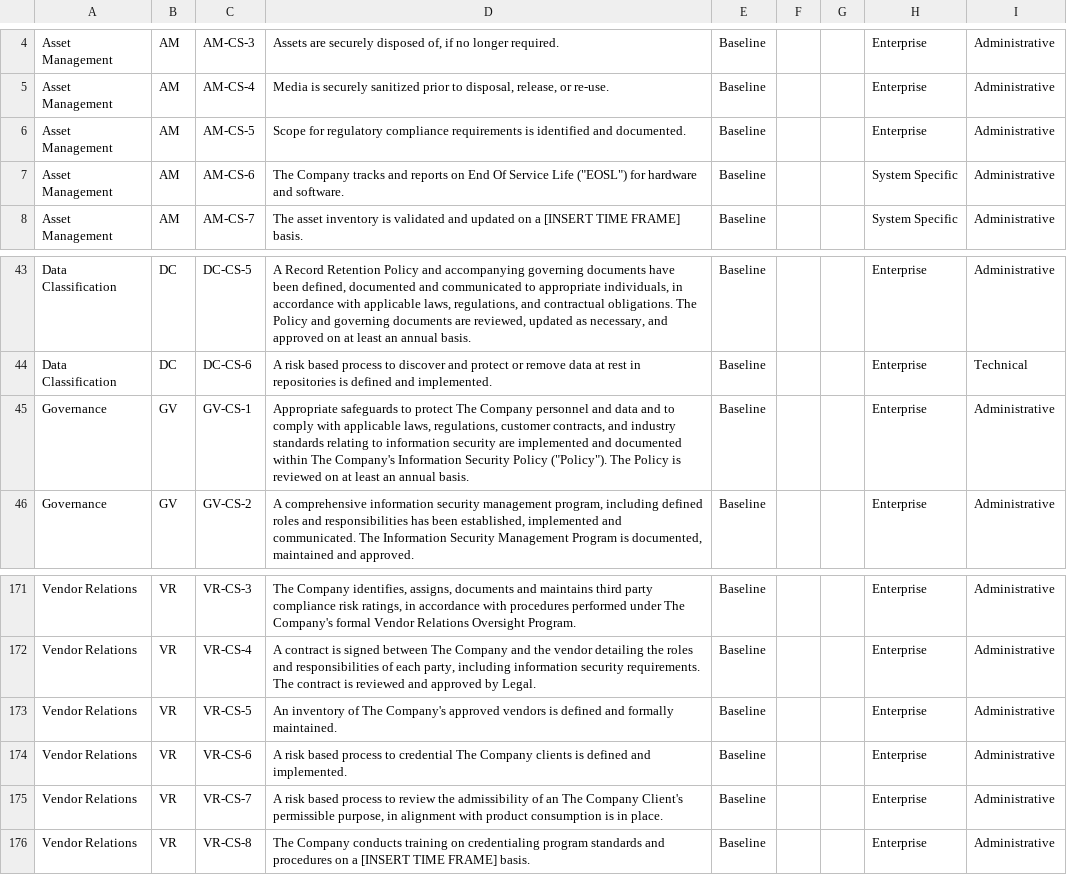
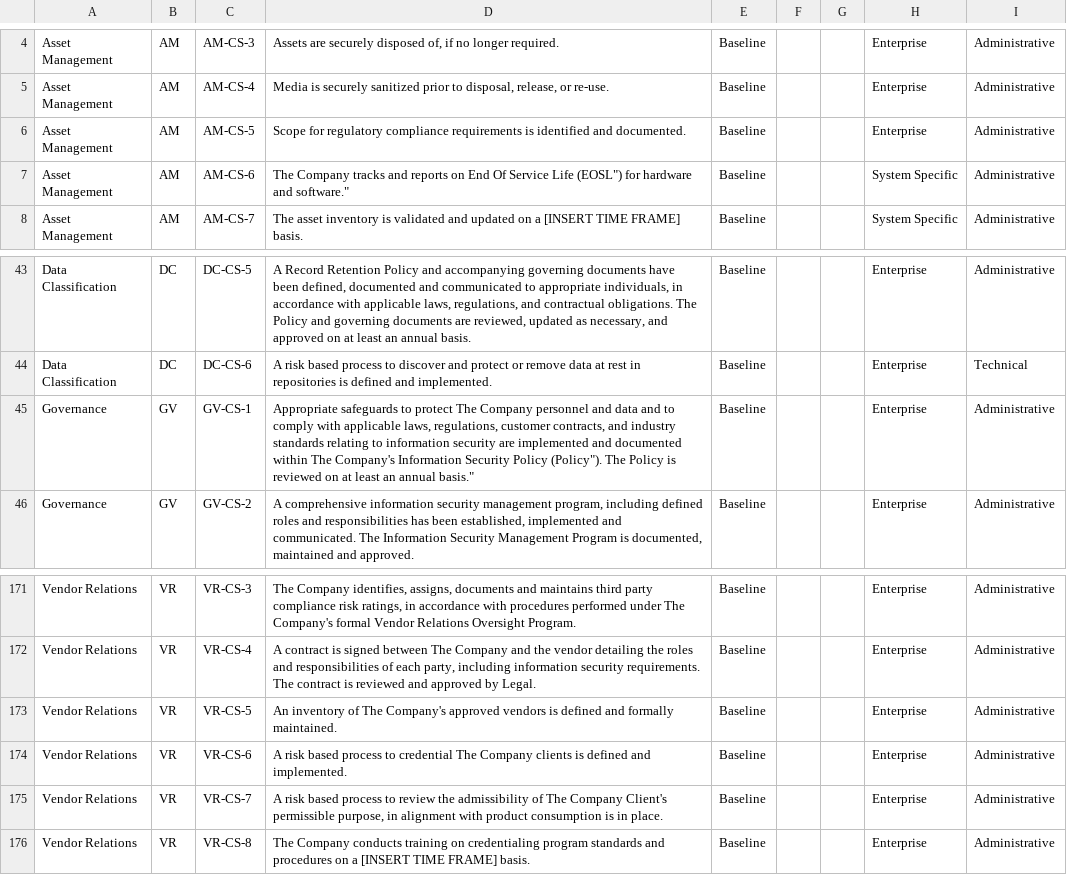
Before and after one commit to Equifax-Public/SecurityControlsFramework, a CSV file: assets/CISO - CONTROL.csv, drawn as a sheet; only a part is shown, gaps mark what is left out.

```diff
--- a/assets/CISO - CONTROL.csv
+++ b/assets/CISO - CONTROL.csv
@@ -6,3 +6,3 @@ Asset Management,AM,AM-CS-4,"Media is securely sanitized prior to disposal, rele
 Asset Management,AM,AM-CS-5,Scope for regulatory compliance requirements is identified and documented.,Baseline,,,Enterprise,Administrative
-Asset Management,AM,AM-CS-6,"The Company tracks and reports on End Of Service Life (""EOSL"") for hardware and software.",Baseline,,,System Specific,Administrative
+Asset Management,AM,AM-CS-6,"The Company tracks and reports on End Of Service Life ("EOSL") for hardware and software.",Baseline,,,System Specific,Administrative
 Asset Management,AM,AM-CS-7,The asset inventory is validated and updated on a [INSERT TIME FRAME] basis. ,Baseline,,,System Specific,Administrative
@@ -44,3 +44,3 @@ Data Classification,DC,DC-CS-5,"A Record Retention Policy and accompanying gover
 Data Classification,DC,DC-CS-6,A risk based process to discover and protect or remove data at rest in repositories is defined and implemented. ,Baseline,,,Enterprise,Technical
-Governance,GV,GV-CS-1,"Appropriate safeguards to protect The Company personnel and data and to comply with applicable laws, regulations, customer contracts, and industry standards relating to information security are implemented and documented within The Company's Information Security Policy (""Policy""). The Policy is reviewed on at least an annual basis.",Baseline,,,Enterprise,Administrative
+Governance,GV,GV-CS-1,"Appropriate safeguards to protect The Company personnel and data and to comply with applicable laws, regulations, customer contracts, and industry standards relating to information security are implemented and documented within The Company's Information Security Policy ("Policy"). The Policy is reviewed on at least an annual basis.",Baseline,,,Enterprise,Administrative
 Governance,GV,GV-CS-2,"A comprehensive information security management program, including defined roles and responsibilities has been established, implemented and communicated. The Information Security Management Program is documented, maintained and approved.",Baseline,,,Enterprise,Administrative
@@ -174,3 +174,3 @@ Vendor Relations,VR,VR-CS-5,An inventory of The Company's approved vendors is de
 Vendor Relations,VR,VR-CS-6,A risk based process to credential The Company clients is defined and implemented.,Baseline,,,Enterprise,Administrative
-Vendor Relations,VR,VR-CS-7,"A risk based process to review the admissibility of an The Company Client's permissible purpose, in alignment with product consumption is in place.",Baseline,,,Enterprise,Administrative
+Vendor Relations,VR,VR-CS-7,"A risk based process to review the admissibility of The Company Client's permissible purpose, in alignment with product consumption is in place.",Baseline,,,Enterprise,Administrative
 Vendor Relations,VR,VR-CS-8,The Company conducts training on credentialing program standards and procedures on a [INSERT TIME FRAME] basis.,Baseline,,,Enterprise,Administrative
```
Also changed, not shown: assets/CS_to_CIS_Mapping.csv, assets/CS_to_NIST_CSF_Mapping.csv, 32 other files.
